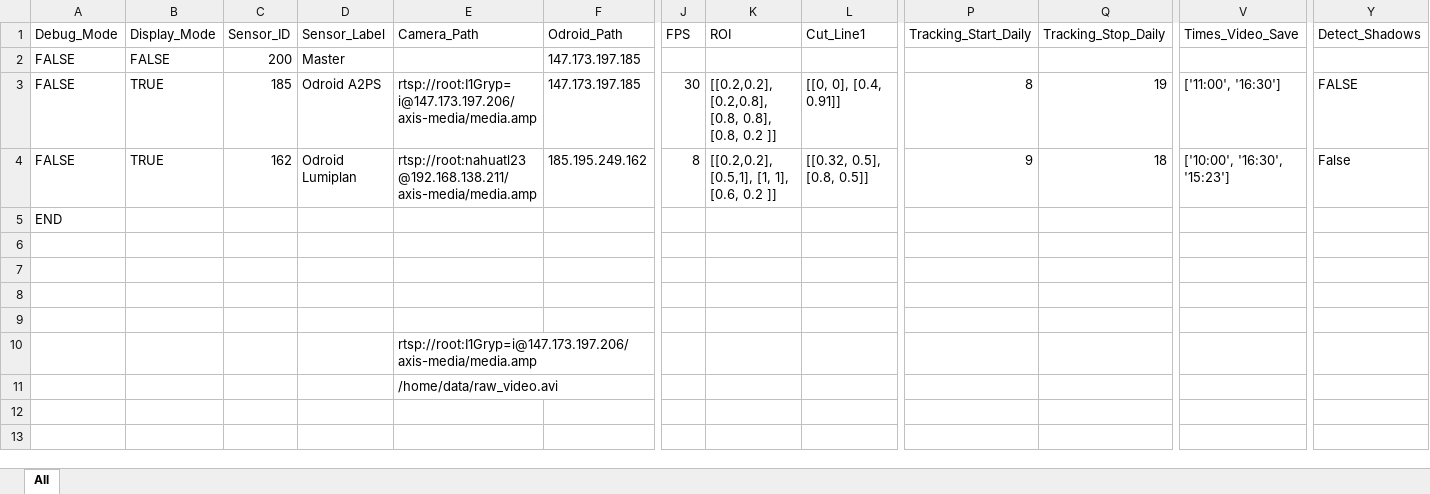
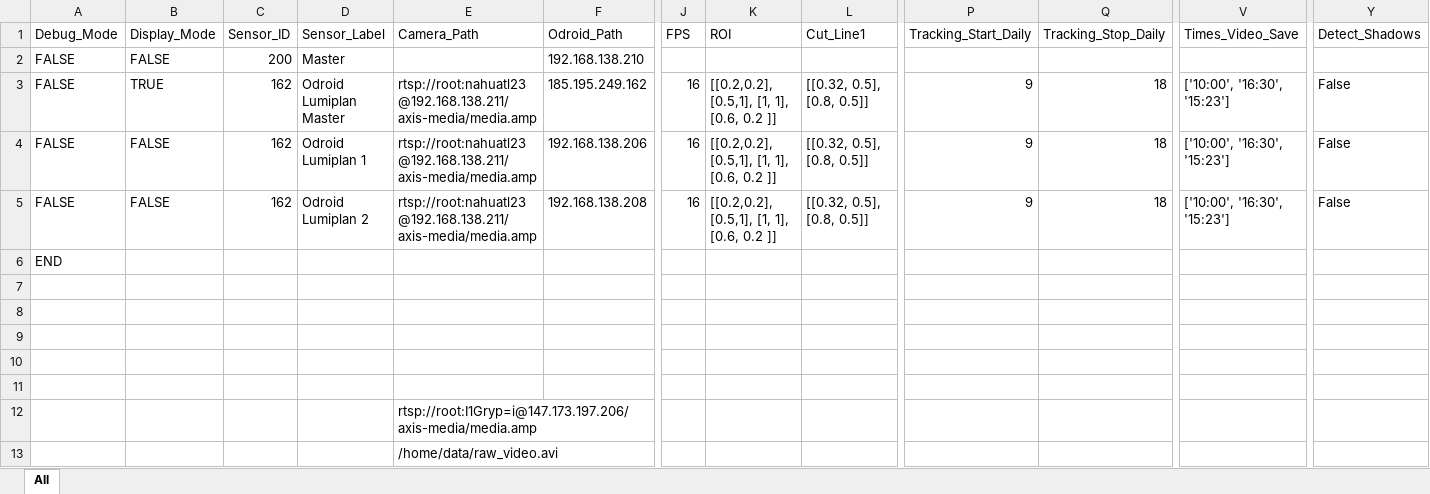
Before and after one commit to A2PhotonicSensors/skimage_edge_production, an Excel workbook: docs/skimage_parameters.xlsx, sheet All, drawn as a sheet; only a part is shown, gaps mark what is left out; values as stored, in another font and other column widths than the file's, no borders; rows hold the shown columns only; the diff covers the shown part only; the diff names each change by its address in the sheet, - before the commit and + after, or states it on an @@ line.

Commit message:
Production code updates

```diff
--- a/docs/skimage_parameters.xlsx (sheet All)
+++ b/docs/skimage_parameters.xlsx (sheet All)
-F2 (Odroid_Path): 147.173.197.185
+F2 (Odroid_Path): 192.168.138.210
-C3 (Sensor_ID): 185
+C3 (Sensor_ID): 162
-D3 (Sensor_Label): Odroid A2PS
+D3 (Sensor_Label): Odroid Lumiplan Master
-E3 (Camera_Path): rtsp://root:I1Gryp=i@147.173.197.206/axis-media/media.amp
+E3 (Camera_Path): rtsp://root:nahuatl23@192.168.138.211/axis-media/media.amp
-F3 (Odroid_Path): 147.173.197.185
+F3 (Odroid_Path): 185.195.249.162
-J3 (FPS): 30
+J3 (FPS): 16
-K3 (ROI): [[0.2,0.2], [0.2,0.8], [0.8, 0.8], [0.8, 0.2 ]]
+K3 (ROI): [[0.2,0.2], [0.5,1], [1, 1], [0.6, 0.2 ]]
-L3 (Cut_Line1): [[0, 0], [0.4, 0.91]]
+L3 (Cut_Line1): [[0.32, 0.5], [0.8, 0.5]]
-P3 (Tracking_Start_Daily): 8
+P3 (Tracking_Start_Daily): 9
-Q3 (Tracking_Stop_Daily): 19
+Q3 (Tracking_Stop_Daily): 18
-V3 (Times_Video_Save): ['11:00', '16:30']
+V3 (Times_Video_Save): ['10:00', '16:30', '15:23']
-Y3 (Detect_Shadows): FALSE
+Y3 (Detect_Shadows): False
-B4 (Display_Mode): TRUE
+B4 (Display_Mode): FALSE
-D4 (Sensor_Label): Odroid Lumiplan
+D4 (Sensor_Label): Odroid Lumiplan 1
-F4 (Odroid_Path): 185.195.249.162
+F4 (Odroid_Path): 192.168.138.206
-J4 (FPS): 8
+J4 (FPS): 16
+row 5: FALSE | FALSE | 162 | Odroid Lumiplan 2 | rtsp://root:nahuatl23@192.168.138.211/axis-media/media.amp | 192.168.138.208 | 16 | [[0.2,0.2], [0.5,1], [1, 1], [0.6, 0.2 ]] | [[0.32, 0.5], [0.8, 0.5]] | 9 | 18 | ['10:00', '16:30', '15:23'] | False
+row 7: (empty)
```
Also changed, not shown: 3 edited cells elsewhere in this sheet.
